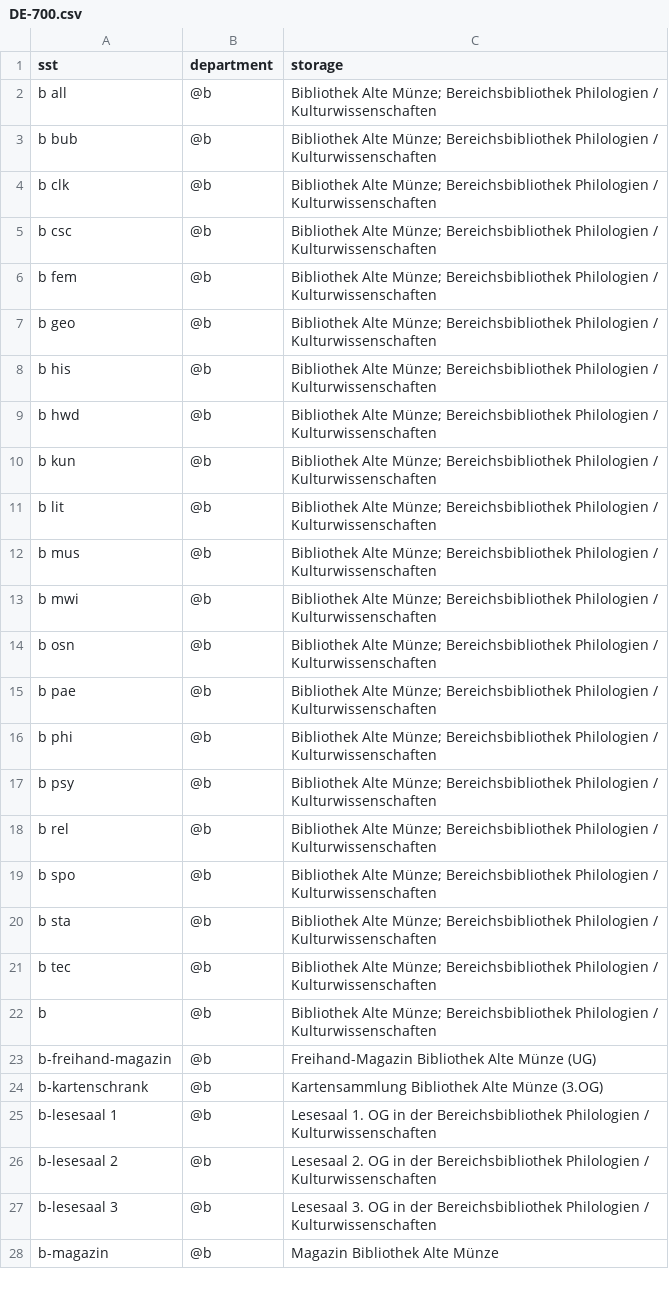
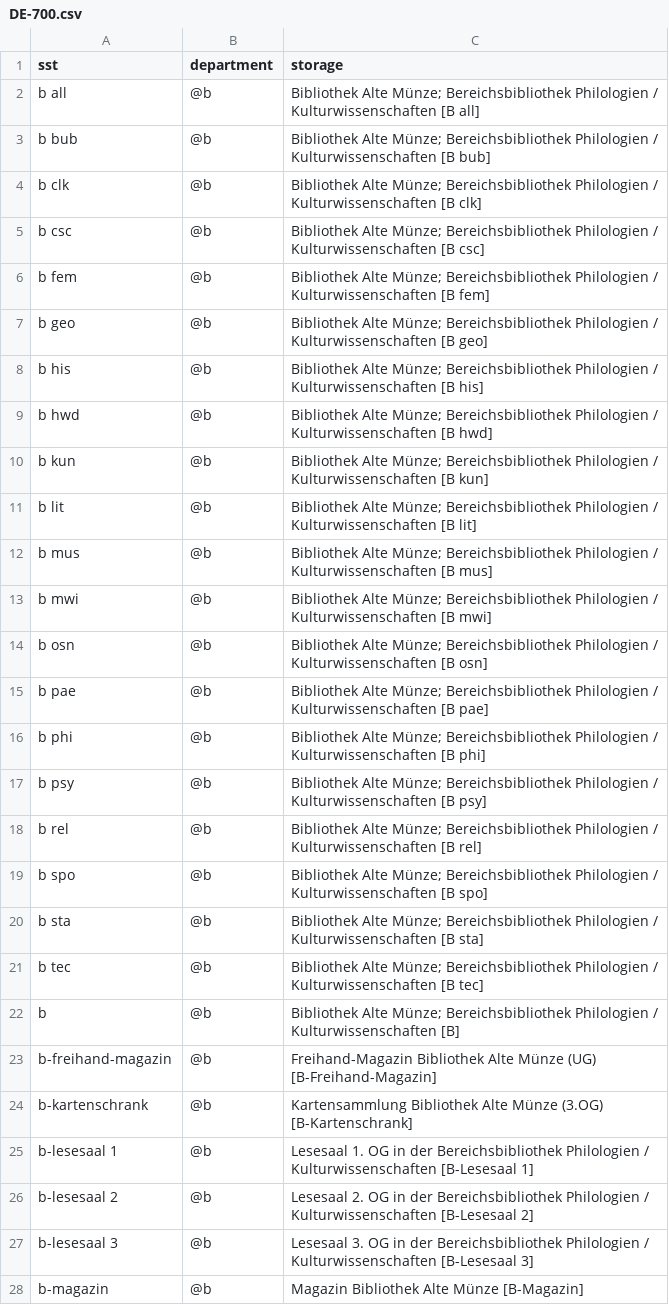
Before and after one commit to gbv/daia-config, a CSV file: sstmap/DE-700.csv, drawn as a sheet; only a part is shown; the diff covers the shown part only.

Commit message:
Update DE-700.csv
Add SST Key to 'storage' value: '['<sst>']'.

```diff
--- a/sstmap/DE-700.csv
+++ b/sstmap/DE-700.csv
@@ -1,28 +1,28 @@
 sst,department,storage
-b all,@b,Bibliothek Alte Münze; Bereichsbibliothek Philologien / Kulturwissenschaften
-b bub,@b,Bibliothek Alte Münze; Bereichsbibliothek Philologien / Kulturwissenschaften
-b clk,@b,Bibliothek Alte Münze; Bereichsbibliothek Philologien / Kulturwissenschaften
-b csc,@b,Bibliothek Alte Münze; Bereichsbibliothek Philologien / Kulturwissenschaften
-b fem,@b,Bibliothek Alte Münze; Bereichsbibliothek Philologien / Kulturwissenschaften
-b geo,@b,Bibliothek Alte Münze; Bereichsbibliothek Philologien / Kulturwissenschaften
-b his,@b,Bibliothek Alte Münze; Bereichsbibliothek Philologien / Kulturwissenschaften
-b hwd,@b,Bibliothek Alte Münze; Bereichsbibliothek Philologien / Kulturwissenschaften
-b kun,@b,Bibliothek Alte Münze; Bereichsbibliothek Philologien / Kulturwissenschaften
-b lit,@b,Bibliothek Alte Münze; Bereichsbibliothek Philologien / Kulturwissenschaften
-b mus,@b,Bibliothek Alte Münze; Bereichsbibliothek Philologien / Kulturwissenschaften
-b mwi,@b,Bibliothek Alte Münze; Bereichsbibliothek Philologien / Kulturwissenschaften
-b osn,@b,Bibliothek Alte Münze; Bereichsbibliothek Philologien / Kulturwissenschaften
-b pae,@b,Bibliothek Alte Münze; Bereichsbibliothek Philologien / Kulturwissenschaften
-b phi,@b,Bibliothek Alte Münze; Bereichsbibliothek Philologien / Kulturwissenschaften
-b psy,@b,Bibliothek Alte Münze; Bereichsbibliothek Philologien / Kulturwissenschaften
-b rel,@b,Bibliothek Alte Münze; Bereichsbibliothek Philologien / Kulturwissenschaften
-b spo,@b,Bibliothek Alte Münze; Bereichsbibliothek Philologien / Kulturwissenschaften
-b sta,@b,Bibliothek Alte Münze; Bereichsbibliothek Philologien / Kulturwissenschaften
-b tec,@b,Bibliothek Alte Münze; Bereichsbibliothek Philologien / Kulturwissenschaften
-b,@b,Bibliothek Alte Münze; Bereichsbibliothek Philologien / Kulturwissenschaften
-b-freihand-magazin,@b,Freihand-Magazin Bibliothek Alte Münze (UG)
-b-kartenschrank,@b,Kartensammlung Bibliothek Alte Münze (3.OG)
-b-lesesaal 1,@b,Lesesaal 1. OG in der Bereichsbibliothek Philologien / Kulturwissenschaften
-b-lesesaal 2,@b,Lesesaal 2. OG in der Bereichsbibliothek Philologien / Kulturwissenschaften
-b-lesesaal 3,@b,Lesesaal 3. OG in der Bereichsbibliothek Philologien / Kulturwissenschaften
-b-magazin,@b,Magazin Bibliothek Alte Münze
+b all,@b,Bibliothek Alte Münze; Bereichsbibliothek Philologien / Kulturwissenschaften [B all]
+b bub,@b,Bibliothek Alte Münze; Bereichsbibliothek Philologien / Kulturwissenschaften [B bub]
+b clk,@b,Bibliothek Alte Münze; Bereichsbibliothek Philologien / Kulturwissenschaften [B clk]
+b csc,@b,Bibliothek Alte Münze; Bereichsbibliothek Philologien / Kulturwissenschaften [B csc]
+b fem,@b,Bibliothek Alte Münze; Bereichsbibliothek Philologien / Kulturwissenschaften [B fem]
+b geo,@b,Bibliothek Alte Münze; Bereichsbibliothek Philologien / Kulturwissenschaften [B geo]
+b his,@b,Bibliothek Alte Münze; Bereichsbibliothek Philologien / Kulturwissenschaften [B his]
+b hwd,@b,Bibliothek Alte Münze; Bereichsbibliothek Philologien / Kulturwissenschaften [B hwd]
+b kun,@b,Bibliothek Alte Münze; Bereichsbibliothek Philologien / Kulturwissenschaften [B kun]
+b lit,@b,Bibliothek Alte Münze; Bereichsbibliothek Philologien / Kulturwissenschaften [B lit]
+b mus,@b,Bibliothek Alte Münze; Bereichsbibliothek Philologien / Kulturwissenschaften [B mus]
+b mwi,@b,Bibliothek Alte Münze; Bereichsbibliothek Philologien / Kulturwissenschaften [B mwi]
+b osn,@b,Bibliothek Alte Münze; Bereichsbibliothek Philologien / Kulturwissenschaften [B osn]
+b pae,@b,Bibliothek Alte Münze; Bereichsbibliothek Philologien / Kulturwissenschaften [B pae]
+b phi,@b,Bibliothek Alte Münze; Bereichsbibliothek Philologien / Kulturwissenschaften [B phi]
+b psy,@b,Bibliothek Alte Münze; Bereichsbibliothek Philologien / Kulturwissenschaften [B psy]
+b rel,@b,Bibliothek Alte Münze; Bereichsbibliothek Philologien / Kulturwissenschaften [B rel]
+b spo,@b,Bibliothek Alte Münze; Bereichsbibliothek Philologien / Kulturwissenschaften [B spo]
+b sta,@b,Bibliothek Alte Münze; Bereichsbibliothek Philologien / Kulturwissenschaften [B sta]
+b tec,@b,Bibliothek Alte Münze; Bereichsbibliothek Philologien / Kulturwissenschaften [B tec]
+b,@b,Bibliothek Alte Münze; Bereichsbibliothek Philologien / Kulturwissenschaften [B]
+b-freihand-magazin,@b,Freihand-Magazin Bibliothek Alte Münze (UG) [B-Freihand-Magazin]
+b-kartenschrank,@b,Kartensammlung Bibliothek Alte Münze (3.OG) [B-Kartenschrank]
+b-lesesaal 1,@b,Lesesaal 1. OG in der Bereichsbibliothek Philologien / Kulturwissenschaften [B-Lesesaal 1]
+b-lesesaal 2,@b,Lesesaal 2. OG in der Bereichsbibliothek Philologien / Kulturwissenschaften [B-Lesesaal 2]
+b-lesesaal 3,@b,Lesesaal 3. OG in der Bereichsbibliothek Philologien / Kulturwissenschaften [B-Lesesaal 3]
+b-magazin,@b,Magazin Bibliothek Alte Münze [B-Magazin]
```
Also changed, not shown: 168 edited cells elsewhere in this file.
